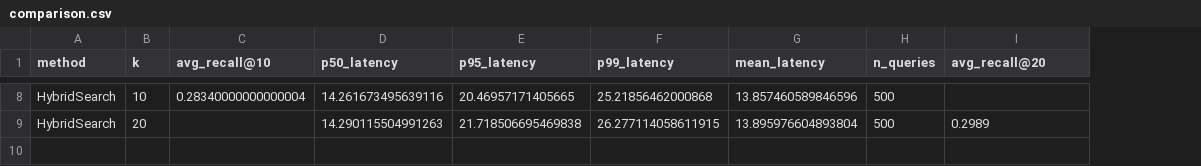
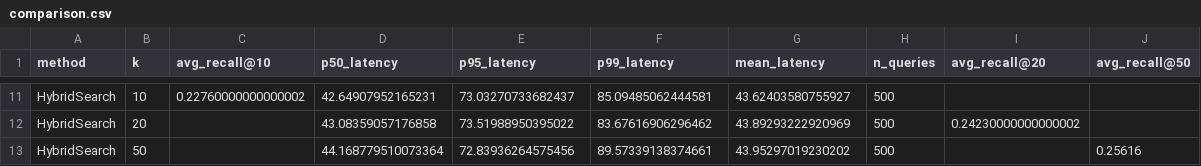
Before and after one commit to ZhangdingLiu/CS6400_Project_Group11, a CSV file: results/comparison.csv, drawn as a sheet; only a part is shown, gaps mark what is left out; addresses are those after the commit; the diff covers the shown part only; the diff names each change by its address in the sheet, - before the commit and + after, or states it on an @@ line.

```diff
--- a/results/comparison.csv
+++ b/results/comparison.csv
+column J (avg_recall@50), empty
-C11 (avg_recall@10): 0.28340000000000004
+C11 (avg_recall@10): 0.22760000000000002
-D11 (p50_latency): 14.261673495639116
+D11 (p50_latency): 42.64907952165231
-E11 (p95_latency): 20.46957171405665
+E11 (p95_latency): 73.03270733682437
-F11 (p99_latency): 25.21856462000868
+F11 (p99_latency): 85.09485062444581
-G11 (mean_latency): 13.857460589846596
+G11 (mean_latency): 43.62403580755927
-D12 (p50_latency): 14.290115504991263
+D12 (p50_latency): 43.08359057176858
-E12 (p95_latency): 21.718506695469838
+E12 (p95_latency): 73.51988950395022
-F12 (p99_latency): 26.277114058611915
+F12 (p99_latency): 83.67616906296462
-G12 (mean_latency): 13.895976604893804
+G12 (mean_latency): 43.89293222920969
-I12 (avg_recall@20): 0.2989
+I12 (avg_recall@20): 0.24230000000000002
+row 13: HybridSearch | 50 |  | 44.168779510073364 | 72.83936264575456 | 89.57339138374661 | 43.95297019230202 | 500 |  | 0.25616
```
Also changed, not shown: 3 added rows and 26 edited cells elsewhere in this file, results/selectivity_analysis.csv, 14 other files.
